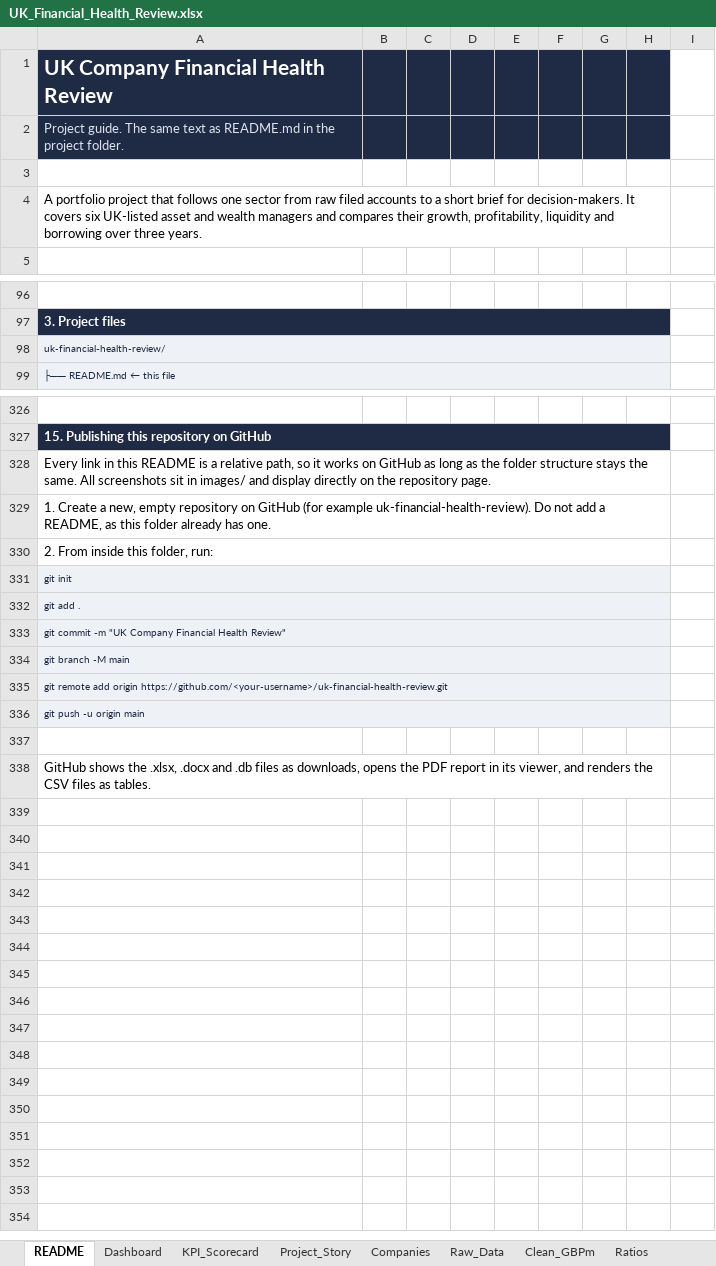
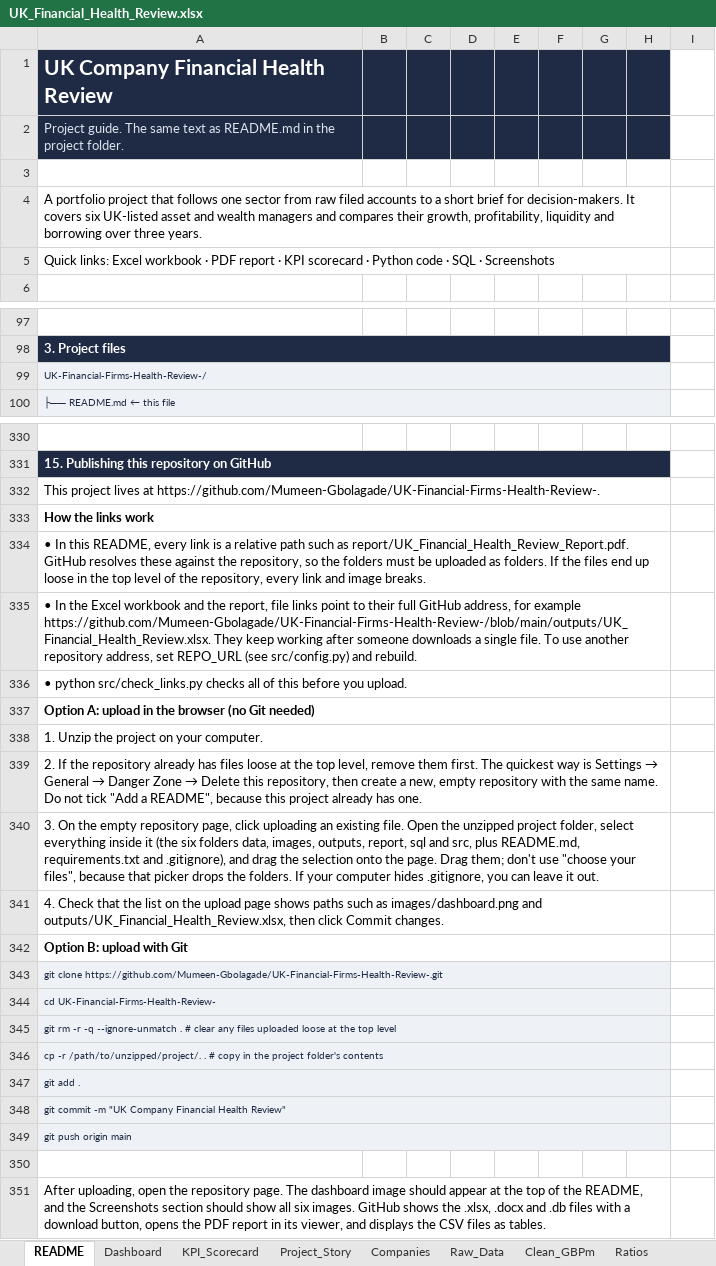
Before and after one commit to Mumeen-Gbolagade/UK-Financial-Firms-Health-Review-, an Excel workbook: UK_Financial_Health_Review.xlsx, sheet README, drawn as a sheet; only a part is shown, gaps mark what is left out; values as stored, in another font and other column widths than the file's, no borders; charts and pictures not drawn; removed rows and columns are numbered as before the commit, all else as after; the diff covers the shown part only; the diff names each change by its address in the sheet, - before the commit and + after, or states it on an @@ line.

Commit message:
Add files via upload

```diff
--- a/UK_Financial_Health_Review.xlsx (sheet README)
+++ b/UK_Financial_Health_Review.xlsx (sheet README)
+row 5: Quick links: Excel workbook · PDF report · KPI scorecard · Python code · SQL · Screenshots
-A99: uk-financial-health-review/
+A99: UK-Financial-Firms-Health-Review-/
-A332: Every link in this README is a relative path, so it works on GitHub as long as the folder structure stays the same. All screenshots sit in images/ and display directly on the repository page.
+A332: This project lives at https://github.com/Mumeen-Gbolagade/UK-Financial-Firms-Health-Review-.
-A333: 1. Create a new, empty repository on GitHub (for example uk-financial-health-review). Do not add a README, as this folder already has one.
+A333: How the links work
-A333 bold: off
+A333 bold: on
-A334: 2. From inside this folder, run:
+A334: • In this README, every link is a relative path such as report/UK_Financial_Health_Review_Report.pdf. GitHub resolves these against the repository, so the folders must be uploaded as folders. If the files end up loose in the top level of the repository, every link and image breaks.
-A335: git init
+A335: • In the Excel workbook and the report, file links point to their full GitHub address, for example https://github.com/Mumeen-Gbolagade/UK-Financial-Firms-Health-Review-/blob/main/outputs/UK_Financial_Health_Review.xlsx. They keep working after someone downloads a single file. To use another repository address, set REPO_URL (see src/config.py) and rebuild.
-A335:H335 fill: #EEF1F6
+A335:H335 fill: none
-A335 text colour: #1F2A44
+A335 text colour: black, text size: larger
+row 336: • python src/check_links.py checks all of this before you upload.
+row 337: Option A: upload in the browser (no Git needed)
+row 338: 1. Unzip the project on your computer.
+row 339: 2. If the repository already has files loose at the top level, remove them first. The quickest way is Settings → General → Danger Zone → Delete this repository, then create a new, empty repository with the same name. Do not tick "Add a README", because this project already has one.
+row 340: 3. On the empty repository page, click uploading an existing file. Open the unzipped project folder, select everything inside it (the six folders data, images, outputs, report, sql and src, plus README.md, requirements.txt and .gitignore), and drag the selection onto the page. Drag them; don't use "choose your files", because that picker drops the folders. If your computer hides .gitignore, you can leave it out.
+row 341: 4. Check that the list on the upload page shows paths such as images/dashboard.png and outputs/UK_Financial_Health_Review.xlsx, then click Commit changes.
+row 342: Option B: upload with Git
+row 343: git clone https://github.com/Mumeen-Gbolagade/UK-Financial-Firms-Health-Review-.git
+row 344: cd UK-Financial-Firms-Health-Review-
+row 345: git rm -r -q --ignore-unmatch . # clear any files uploaded loose at the top level
+row 346: cp -r /path/to/unzipped/project/. . # copy in the project folder's contents
-A349: git branch -M main
+A349: git push origin main
-row 335: git remote add origin https://github.com/<your-username>/uk-financial-health-review.git
-row 336: git push -u origin main
-A351: GitHub shows the .xlsx, .docx and .db files as downloads, opens the PDF report in its viewer, and renders the CSV…
+A351: After uploading, open the repository page. The dashboard image should appear at the top of the README, and the Screenshots section should show all six images. GitHub shows the .xlsx, .docx and .db files with a download button, opens the PDF report in its viewer, and displays the CSV…
```
Also changed, not shown: 3 added rows and 1 edited cell elsewhere in this sheet, charts or pictures, sql_results.xlsx, 9 other files.
